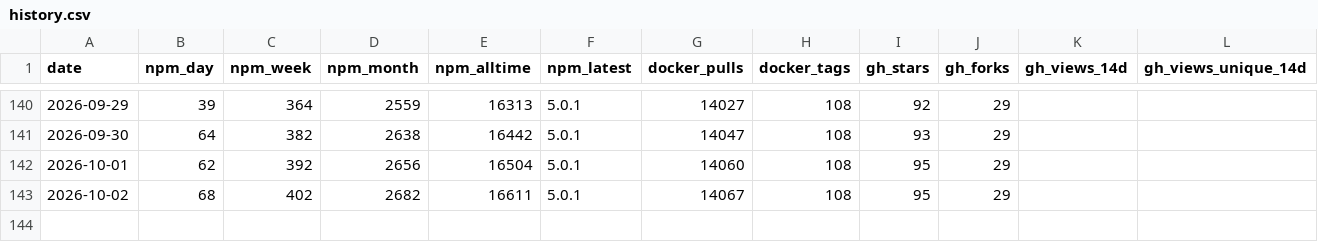
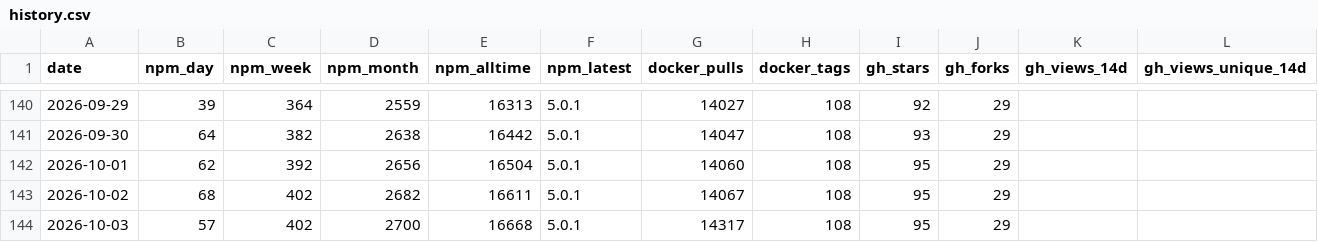
Before and after one commit to stabgan/openrouter-mcp-multimodal, a CSV file: metrics/history.csv, drawn as a sheet; only a part is shown, gaps mark what is left out; rows hold the shown columns only; the diff names each change by its address in the sheet, - before the commit and + after, or states it on an @@ line.

```diff
--- a/metrics/history.csv
+++ b/metrics/history.csv
+row 144: 2026-10-03 | 57 | 402 | 2700 | 16668 | 5.0.1 | 14317 | 108 | 95 | 29
```
Also changed, not shown: 1 other file.
